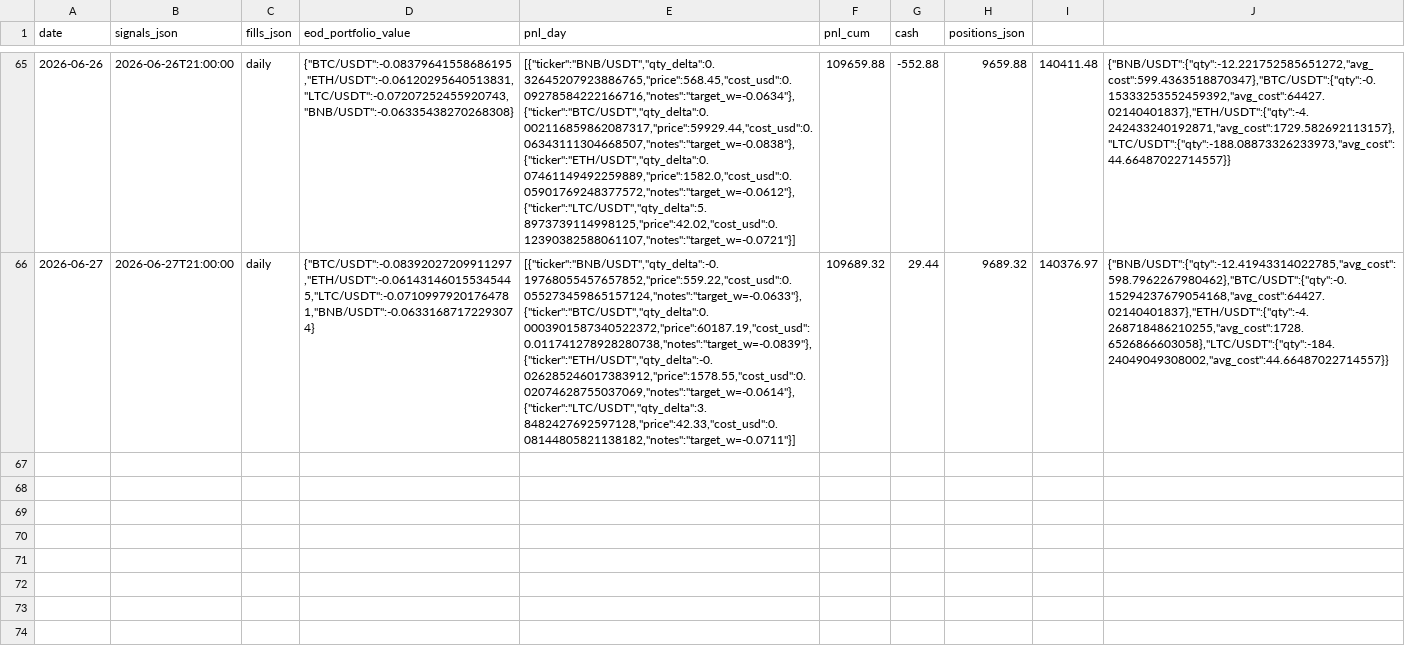
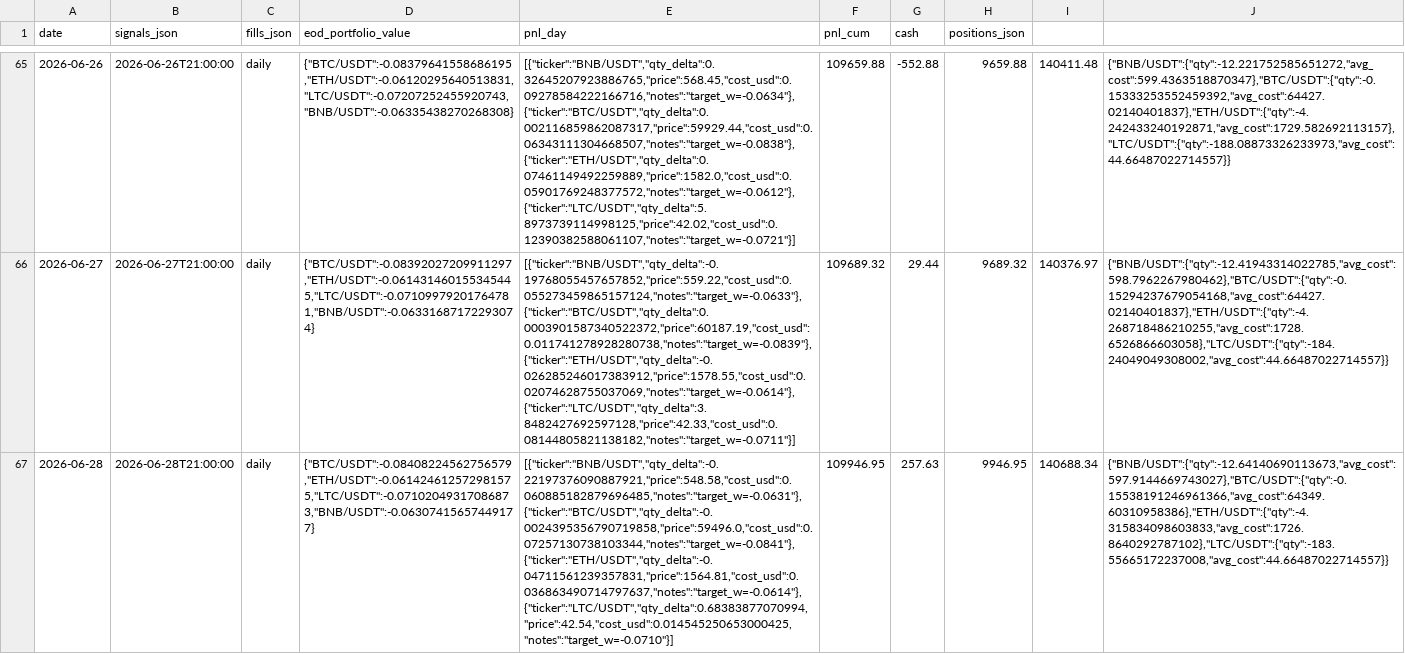
Before and after one commit to romandrianov-pixel/paper-trading-track-record, a CSV file: daily/vw_tsmom_crypto.csv, drawn as a sheet; only a part is shown, gaps mark what is left out; the diff names each change by its address in the sheet, - before the commit and + after, or states it on an @@ line.

Commit message:
Daily state 2026-06-28

```diff
--- a/daily/vw_tsmom_crypto.csv
+++ b/daily/vw_tsmom_crypto.csv
+row 67: 2026-06-28 | 2026-06-28T21:00:00 | daily | {"BTC/USDT":-0.08408224562756579,"ETH/USDT":-0.061424612572981575,"LTC/USDT":-0.07102049317086873,"BNB/USDT":-0.06307415657449177} | [{"ticker":"BNB/USDT","qty_delta":-0.22197376090887921,"price":548.58,"cost_usd":0.060885182879696485,"notes":"target_w=-0.0631"},{"ticker":"BTC/USDT","qty_delta":-0.0024395356790719858,"price":59496.0,"cost_usd":0.07257130738103344,"notes":"target_w=-0.0841"},{"ticker":"ETH/USDT","qty_delta":-0.04711561239357831,"price":1564.81,"cost_usd":0.036863490714797637,"notes":"target_w=-0.0614"},{"ticker":"LTC/USDT","qty_delta":0.68383877070994,"price":42.54,"cost_usd":0.014545250653000425,"notes":"target_w=-0.0710"}] | 109946.95 | 257.63 | 9946.95 | 140688.34 | {"BNB/USDT":{"qty":-12.64140690113673,"avg_cost":597.9144669743027},"BTC/USDT":{"qty":-0.15538191246961366,"avg_cost":64349.60310958386},"ETH/USDT":{"qty":-4.315834098603833,"avg_cost":1726.8640292787102},"LTC/USDT":{"qty":-183.55665172237008,"avg_cost":44.66487022714557}}
```
Also changed, not shown: daily/donchian_crypto.csv, 24 other files.
